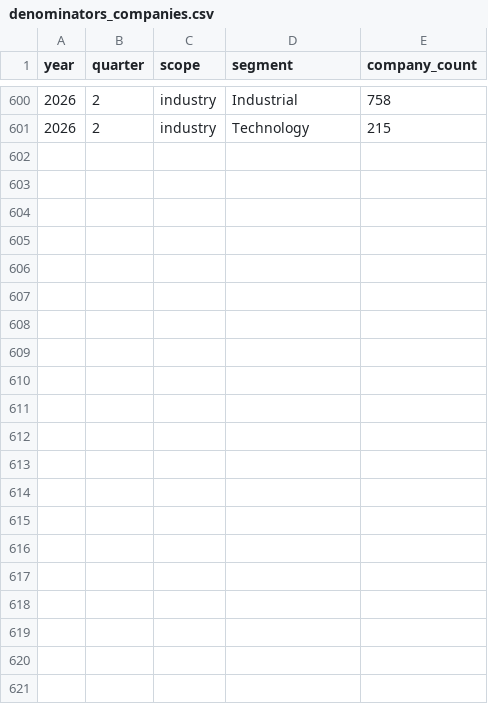
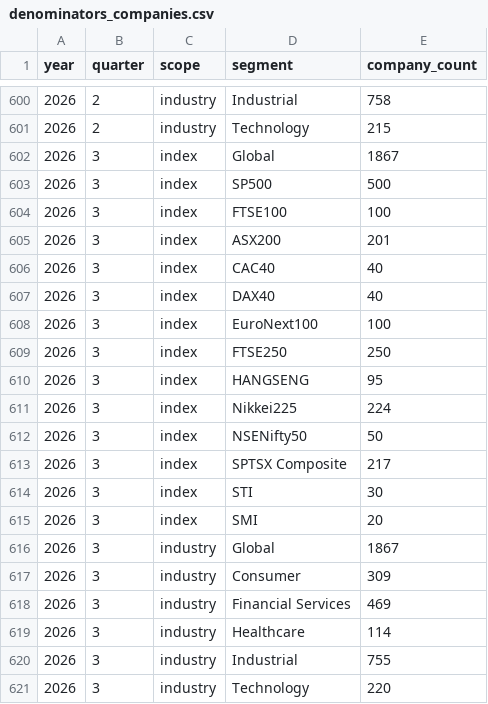
Before and after one commit to asafrubin00/ceo-turnover-index, a CSV file: data/denominators_companies.csv, drawn as a sheet; only a part is shown, gaps mark what is left out; the diff covers the shown part only; the diff names each change by its address in the sheet, - before the commit and + after, or states it on an @@ line.

```diff
--- a/data/denominators_companies.csv
+++ b/data/denominators_companies.csv
+row 602: 2026 | 3 | index | Global | 1867
+row 603: 2026 | 3 | index | SP500 | 500
+row 604: 2026 | 3 | index | FTSE100 | 100
+row 605: 2026 | 3 | index | ASX200 | 201
+row 606: 2026 | 3 | index | CAC40 | 40
+row 607: 2026 | 3 | index | DAX40 | 40
+row 608: 2026 | 3 | index | EuroNext100 | 100
+row 609: 2026 | 3 | index | FTSE250 | 250
+row 610: 2026 | 3 | index | HANGSENG | 95
+row 611: 2026 | 3 | index | Nikkei225 | 224
+row 612: 2026 | 3 | index | NSENifty50 | 50
+row 613: 2026 | 3 | index | SPTSX Composite | 217
+row 614: 2026 | 3 | index | STI | 30
+row 615: 2026 | 3 | index | SMI | 20
+row 616: 2026 | 3 | industry | Global | 1867
+row 617: 2026 | 3 | industry | Consumer | 309
+row 618: 2026 | 3 | industry | Financial Services | 469
+row 619: 2026 | 3 | industry | Healthcare | 114
+row 620: 2026 | 3 | industry | Industrial | 755
+row 621: 2026 | 3 | industry | Technology | 220
```
Also changed, not shown: 14 edited cells elsewhere in this file, data/index_quarterly_metrics.csv, data/industry_quarterly_metrics.csv, 4 other files.
